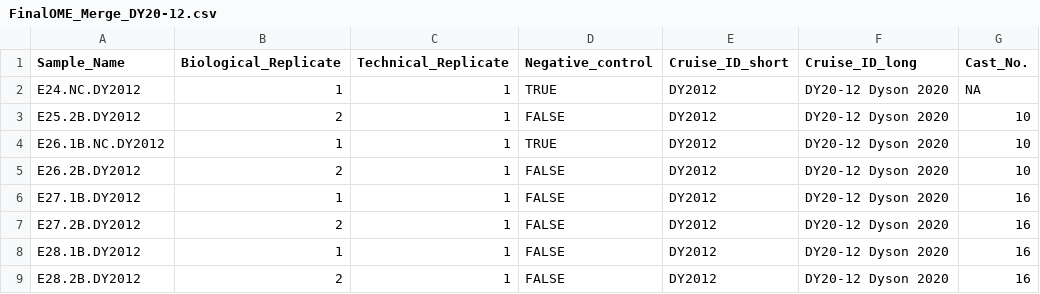
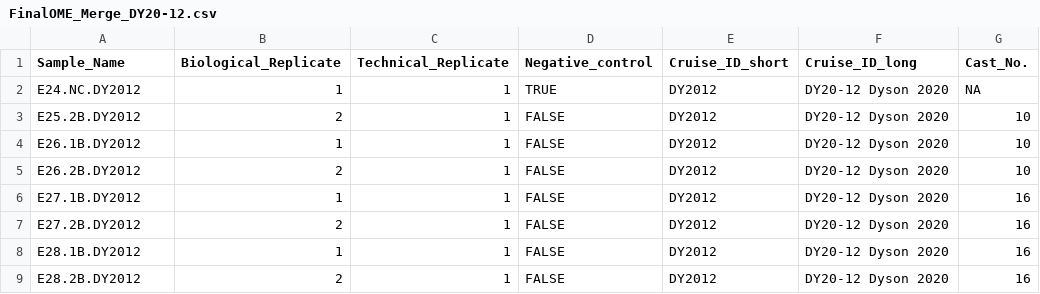
Before and after one commit to marinednadude/OME-EcoFOCI, a CSV file: EcoFOCI/data/1_SampleCollection/2020_DY20-12_CruiseData/2020_Dyson_CruiseData/FinalOME_Merge_DY20-12.csv, drawn as a sheet; only a part is shown; the diff names each change by its address in the sheet, - before the commit and + after, or states it on an @@ line.

Commit message:
fix the nc sample and create new csv

```diff
--- a/EcoFOCI/data/1_SampleCollection/2020_DY20-12_CruiseData/2020_Dyson_CruiseData/FinalOME_Merge_DY20-12.csv
+++ b/EcoFOCI/data/1_SampleCollection/2020_DY20-12_CruiseData/2020_Dyson_CruiseData/FinalOME_Merge_DY20-12.csv
-A4 (Sample_Name): E26.1B.NC.DY2012
+A4 (Sample_Name): E26.1B.DY2012
-D4 (Negative_control): TRUE
+D4 (Negative_control): FALSE
```
Also changed, not shown: 1 other file.
